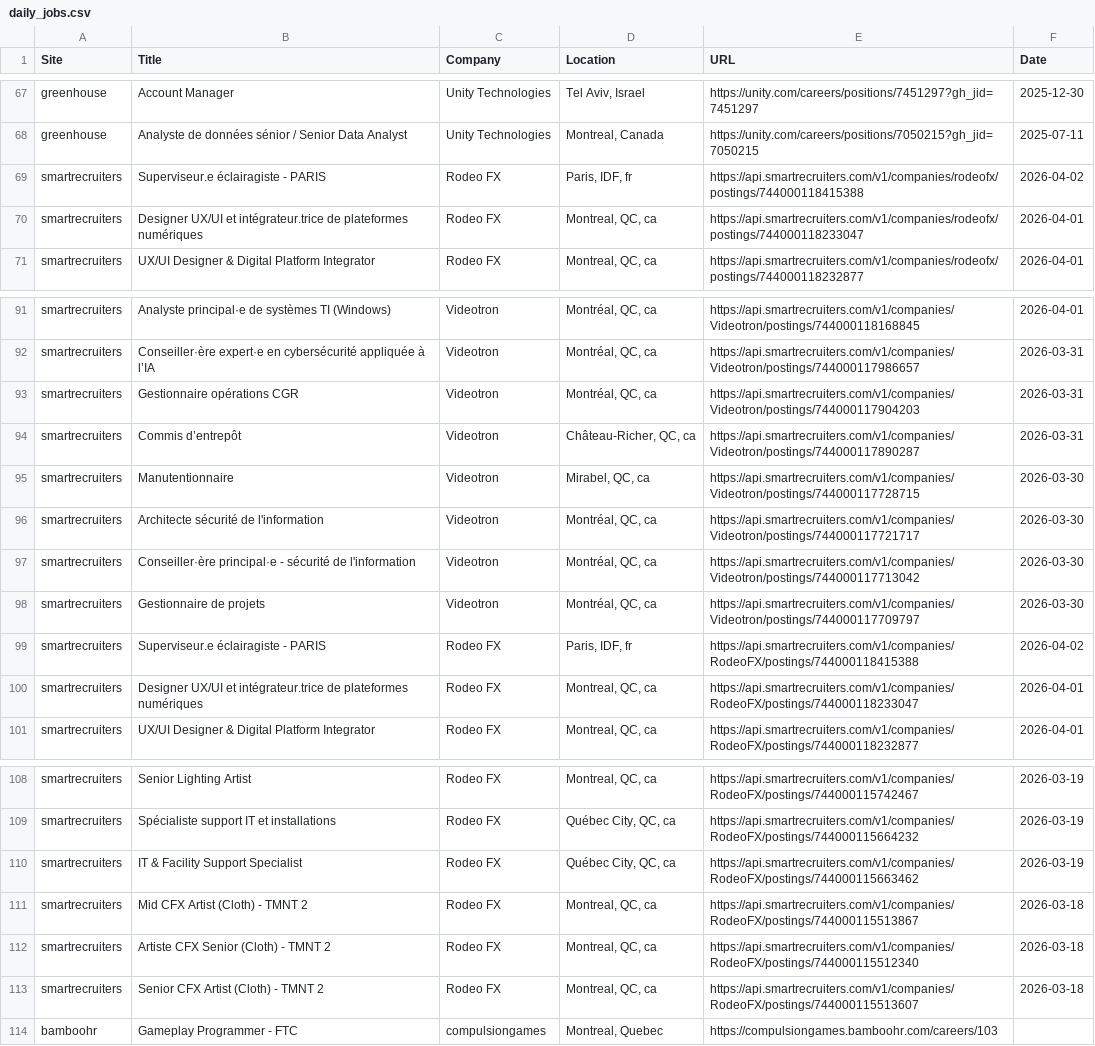
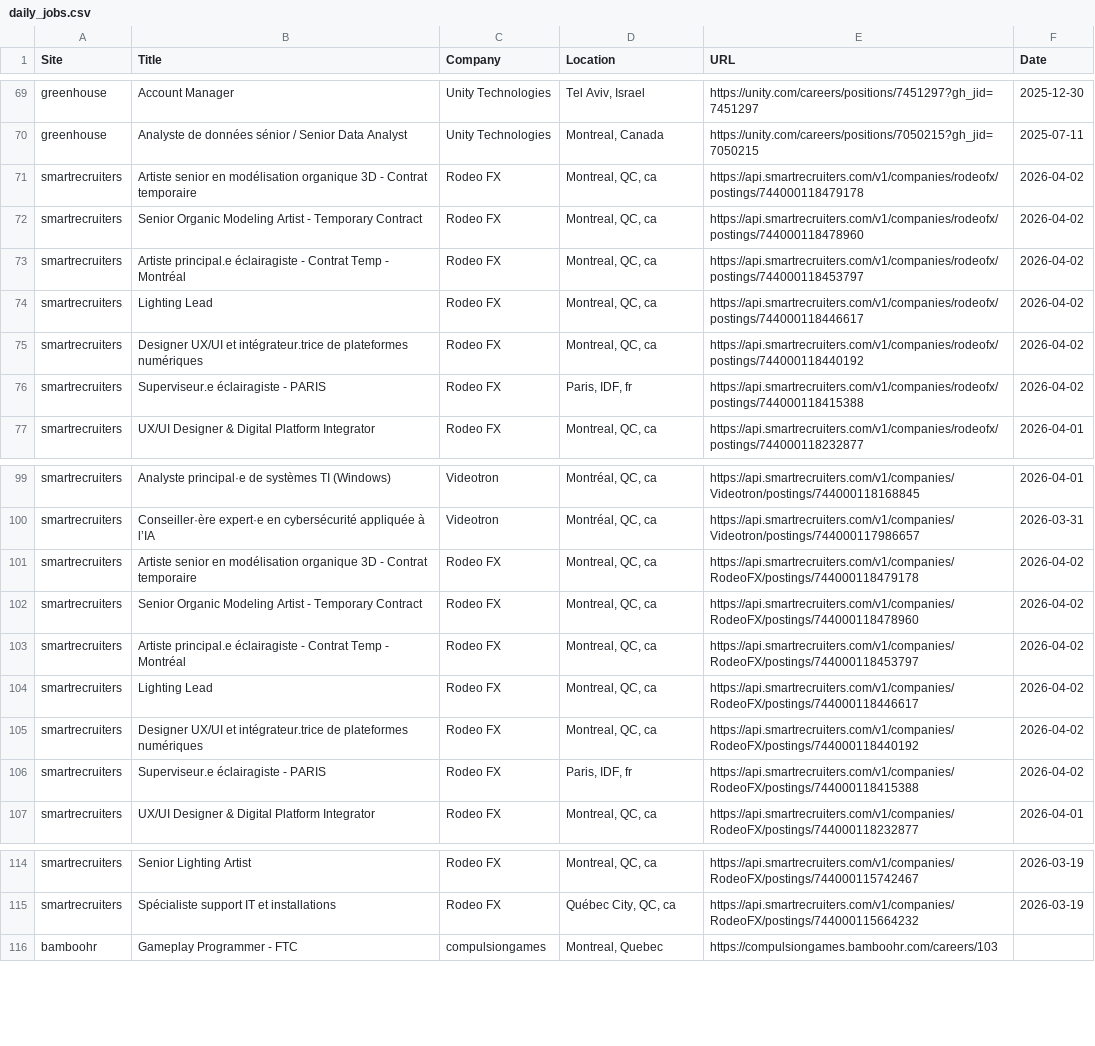
Before and after one commit to christiandguerard/ever-jobs-dash, a CSV file: daily_jobs.csv, drawn as a sheet; only a part is shown, gaps mark what is left out; the diff covers the shown part only.

```diff
--- a/daily_jobs.csv
+++ b/daily_jobs.csv
@@ -68,4 +70,8 @@ greenhouse,Account Manager,Unity Technologies,"Tel Aviv, Israel",https://unity.c
 greenhouse,Analyste de données sénior / Senior Data Analyst,Unity Technologies,"Montreal, Canada",https://unity.com/careers/positions/7050215?gh_jid=7050215,2025-07-11
+smartrecruiters,Artiste senior en modélisation organique 3D - Contrat temporaire,Rodeo FX,"Montreal, QC, ca",https://api.smartrecruiters.com/v1/companies/rodeofx/postings/744000118479178,2026-04-02
+smartrecruiters,Senior Organic Modeling Artist - Temporary Contract,Rodeo FX,"Montreal, QC, ca",https://api.smartrecruiters.com/v1/companies/rodeofx/postings/744000118478960,2026-04-02
+smartrecruiters,Artiste principal.e éclairagiste - Contrat Temp - Montréal,Rodeo FX,"Montreal, QC, ca",https://api.smartrecruiters.com/v1/companies/rodeofx/postings/744000118453797,2026-04-02
+smartrecruiters,Lighting Lead,Rodeo FX,"Montreal, QC, ca",https://api.smartrecruiters.com/v1/companies/rodeofx/postings/744000118446617,2026-04-02
+smartrecruiters,Designer UX/UI et intégrateur.trice de plateformes numériques,Rodeo FX,"Montreal, QC, ca",https://api.smartrecruiters.com/v1/companies/rodeofx/postings/744000118440192,2026-04-02
 smartrecruiters,Superviseur.e éclairagiste - PARIS,Rodeo FX,"Paris, IDF, fr",https://api.smartrecruiters.com/v1/companies/rodeofx/postings/744000118415388,2026-04-02
-smartrecruiters,Designer UX/UI et intégrateur.trice de plateformes numériques,Rodeo FX,"Montreal, QC, ca",https://api.smartrecruiters.com/v1/companies/rodeofx/postings/744000118233047,2026-04-01
 smartrecruiters,UX/UI Designer & Digital Platform Integrator,Rodeo FX,"Montreal, QC, ca",https://api.smartrecruiters.com/v1/companies/rodeofx/postings/744000118232877,2026-04-01
@@ -92,10 +100,8 @@ smartrecruiters,Analyste principal·e de systèmes TI (Windows),Videotron,"Montr
 smartrecruiters,Conseiller·ère expert·e en cybersécurité appliquée à l’IA,Videotron,"Montréal, QC, ca",https://api.smartrecruiters.com/v1/companies/Videotron/postings/744000117986657,2026-03-31
-smartrecruiters,Gestionnaire opérations CGR,Videotron,"Montréal, QC, ca",https://api.smartrecruiters.com/v1/companies/Videotron/postings/744000117904203,2026-03-31
-smartrecruiters,Commis d’entrepôt,Videotron,"Château-Richer, QC, ca",https://api.smartrecruiters.com/v1/companies/Videotron/postings/744000117890287,2026-03-31
-smartrecruiters,Manutentionnaire,Videotron,"Mirabel, QC, ca",https://api.smartrecruiters.com/v1/companies/Videotron/postings/744000117728715,2026-03-30
-smartrecruiters,Architecte sécurité de l'information,Videotron,"Montréal, QC, ca",https://api.smartrecruiters.com/v1/companies/Videotron/postings/744000117721717,2026-03-30
-smartrecruiters,Conseiller·ère principal·e - sécurité de l'information,Videotron,"Montréal, QC, ca",https://api.smartrecruiters.com/v1/companies/Videotron/postings/744000117713042,2026-03-30
-smartrecruiters,Gestionnaire de projets,Videotron,"Montréal, QC, ca",https://api.smartrecruiters.com/v1/companies/Videotron/postings/744000117709797,2026-03-30
+smartrecruiters,Artiste senior en modélisation organique 3D - Contrat temporaire,Rodeo FX,"Montreal, QC, ca",https://api.smartrecruiters.com/v1/companies/RodeoFX/postings/744000118479178,2026-04-02
+smartrecruiters,Senior Organic Modeling Artist - Temporary Contract,Rodeo FX,"Montreal, QC, ca",https://api.smartrecruiters.com/v1/companies/RodeoFX/postings/744000118478960,2026-04-02
+smartrecruiters,Artiste principal.e éclairagiste - Contrat Temp - Montréal,Rodeo FX,"Montreal, QC, ca",https://api.smartrecruiters.com/v1/companies/RodeoFX/postings/744000118453797,2026-04-02
+smartrecruiters,Lighting Lead,Rodeo FX,"Montreal, QC, ca",https://api.smartrecruiters.com/v1/companies/RodeoFX/postings/744000118446617,2026-04-02
+smartrecruiters,Designer UX/UI et intégrateur.trice de plateformes numériques,Rodeo FX,"Montreal, QC, ca",https://api.smartrecruiters.com/v1/companies/RodeoFX/postings/744000118440192,2026-04-02
 smartrecruiters,Superviseur.e éclairagiste - PARIS,Rodeo FX,"Paris, IDF, fr",https://api.smartrecruiters.com/v1/companies/RodeoFX/postings/744000118415388,2026-04-02
-smartrecruiters,Designer UX/UI et intégrateur.trice de plateformes numériques,Rodeo FX,"Montreal, QC, ca",https://api.smartrecruiters.com/v1/companies/RodeoFX/postings/744000118233047,2026-04-01
 smartrecruiters,UX/UI Designer & Digital Platform Integrator,Rodeo FX,"Montreal, QC, ca",https://api.smartrecruiters.com/v1/companies/RodeoFX/postings/744000118232877,2026-04-01
@@ -109,6 +115,2 @@ smartrecruiters,Senior Lighting Artist,Rodeo FX,"Montreal, QC, ca",https://api.s
 smartrecruiters,Spécialiste support IT et installations,Rodeo FX,"Québec City, QC, ca",https://api.smartrecruiters.com/v1/companies/RodeoFX/postings/744000115664232,2026-03-19
-smartrecruiters,IT & Facility Support Specialist,Rodeo FX,"Québec City, QC, ca",https://api.smartrecruiters.com/v1/companies/RodeoFX/postings/744000115663462,2026-03-19
-smartrecruiters,Mid CFX Artist (Cloth) - TMNT 2,Rodeo FX,"Montreal, QC, ca",https://api.smartrecruiters.com/v1/companies/RodeoFX/postings/744000115513867,2026-03-18
-smartrecruiters,Artiste CFX Senior (Cloth) - TMNT 2,Rodeo FX,"Montreal, QC, ca",https://api.smartrecruiters.com/v1/companies/RodeoFX/postings/744000115512340,2026-03-18
-smartrecruiters,Senior CFX Artist (Cloth) - TMNT 2,Rodeo FX,"Montreal, QC, ca",https://api.smartrecruiters.com/v1/companies/RodeoFX/postings/744000115513607,2026-03-18
 bamboohr,Gameplay Programmer - FTC,compulsiongames,"Montreal, Quebec",https://compulsiongames.bamboohr.com/careers/103,
```
Also changed, not shown: 8 added rows, 4 removed rows, 4 moved rows and 23 edited cells elsewhere in this file.
